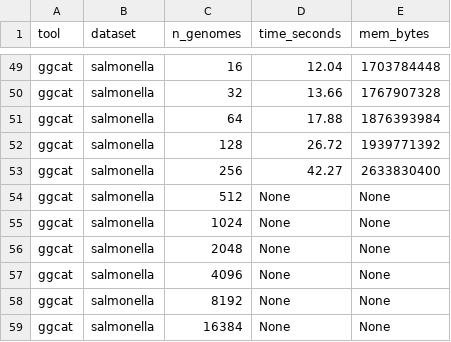
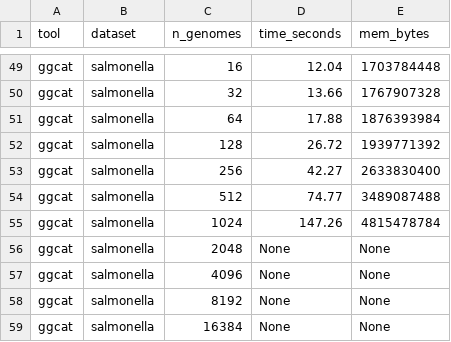
Before and after one commit to jnalanko/color_set_fingerprinting_experiments, a TSV file: results/table.tsv, drawn as a sheet; only a part is shown, gaps mark what is left out.

Commit message:
Update table

```diff
--- a/results/table.tsv
+++ b/results/table.tsv
@@ -53,4 +53,4 @@ ggcat	salmonella	128	26.72	1939771392
 ggcat	salmonella	256	42.27	2633830400
-ggcat	salmonella	512	None	None
-ggcat	salmonella	1024	None	None
+ggcat	salmonella	512	74.77	3489087488
+ggcat	salmonella	1024	147.26	4815478784
 ggcat	salmonella	2048	None	None
```
